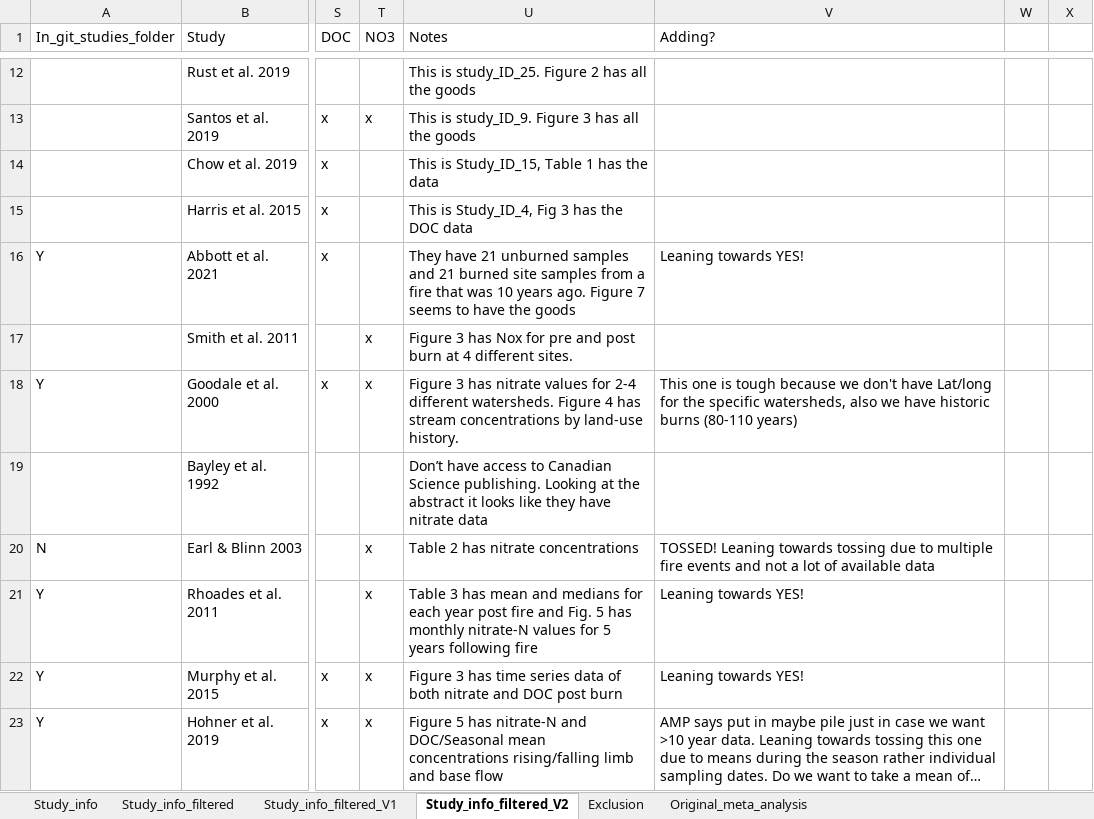
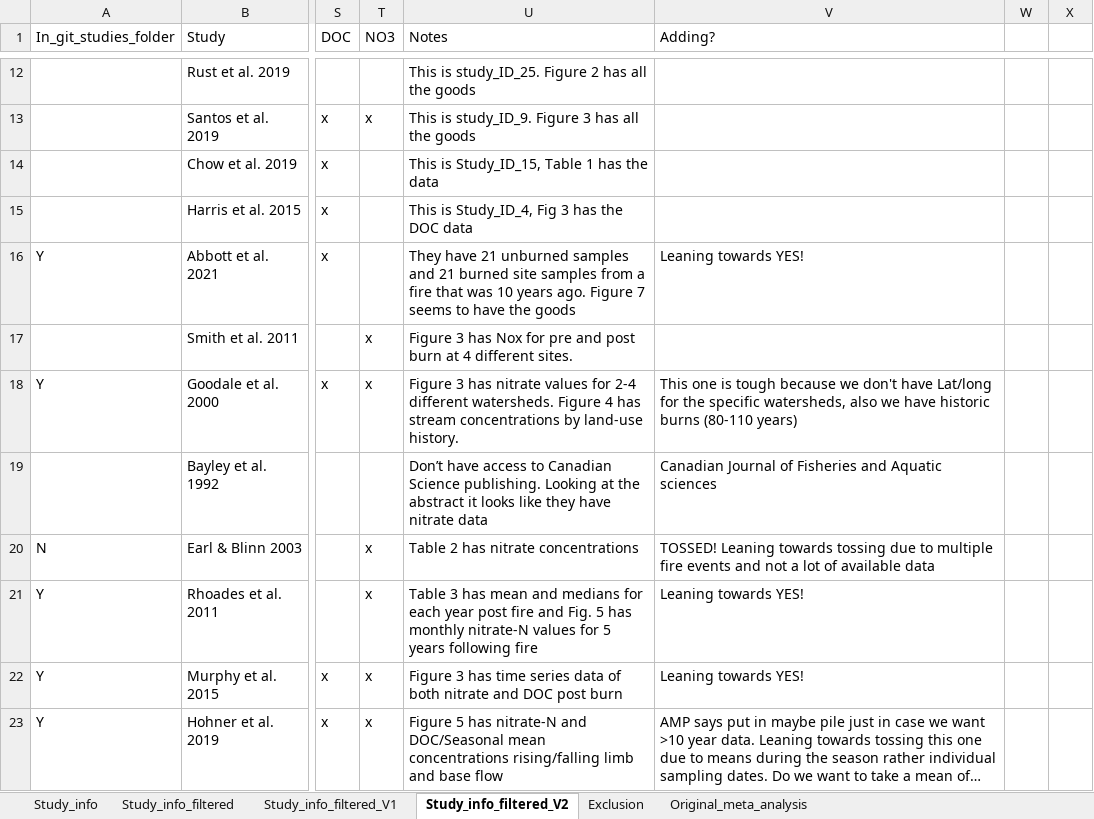
Before and after one commit to river-corridors-sfa/rc_sfa-rc-3-wenas-modeling, an Excel workbook: Lit_Review_Fig/FireMeta_Rproj/inputs/StudiesData_Table1.xlsx, sheet Study_info_filtered_V2, drawn as a sheet; only a part is shown, gaps mark what is left out; long unchanged cells end in …; values as stored, in another font and other column widths than the file's, no cell formats; the diff covers the shown part only; the diff names each change by its address in the sheet, - before the commit and + after, or states it on an @@ line.

```diff
--- a/Lit_Review_Fig/FireMeta_Rproj/inputs/StudiesData_Table1.xlsx (sheet Study_info_filtered_V2)
+++ b/Lit_Review_Fig/FireMeta_Rproj/inputs/StudiesData_Table1.xlsx (sheet Study_info_filtered_V2)
-V19 (Adding?): (empty)
+V19 (Adding?): Canadian Journal of Fisheries and Aquatic sciences
```
Also changed, not shown: 11 edited cells elsewhere in this sheet, cell formats, 3 other files.
